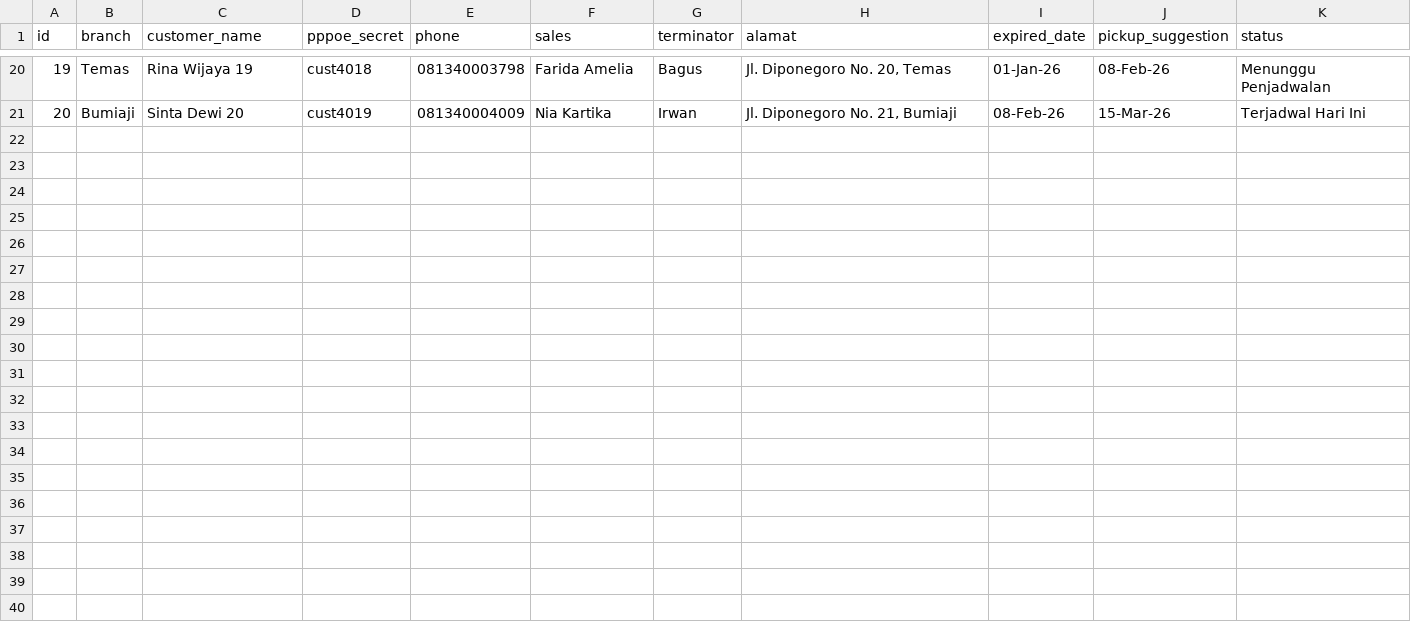
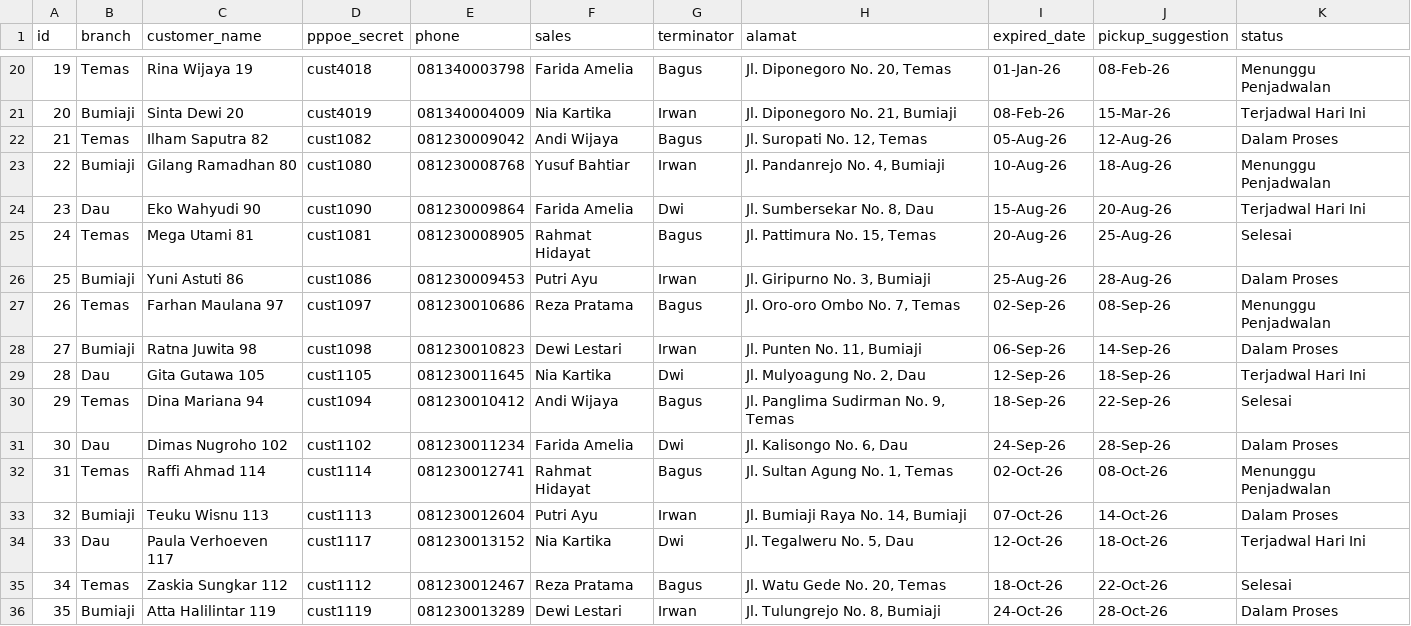
Before and after one commit to Mualnudarza/Prototype-ERP-SPVR, a CSV file: assets/data/wo_dismantle.csv, drawn as a sheet; only a part is shown, gaps mark what is left out.

```diff
--- a/assets/data/wo_dismantle.csv
+++ b/assets/data/wo_dismantle.csv
@@ -21 +21,16 @@ id,branch,customer_name,pppoe_secret,phone,sales,terminator,alamat,expired_date,
 20,Bumiaji,Sinta Dewi 20,cust4019,081340004009,Nia Kartika,Irwan,"Jl. Diponegoro No. 21, Bumiaji",08-Feb-26,15-Mar-26,Terjadwal Hari Ini
+21,Temas,Ilham Saputra 82,cust1082,081230009042,Andi Wijaya,Bagus,"Jl. Suropati No. 12, Temas",05-Aug-26,12-Aug-26,Dalam Proses
+22,Bumiaji,Gilang Ramadhan 80,cust1080,081230008768,Yusuf Bahtiar,Irwan,"Jl. Pandanrejo No. 4, Bumiaji",10-Aug-26,18-Aug-26,Menunggu Penjadwalan
+23,Dau,Eko Wahyudi 90,cust1090,081230009864,Farida Amelia,Dwi,"Jl. Sumbersekar No. 8, Dau",15-Aug-26,20-Aug-26,Terjadwal Hari Ini
+24,Temas,Mega Utami 81,cust1081,081230008905,Rahmat Hidayat,Bagus,"Jl. Pattimura No. 15, Temas",20-Aug-26,25-Aug-26,Selesai
+25,Bumiaji,Yuni Astuti 86,cust1086,081230009453,Putri Ayu,Irwan,"Jl. Giripurno No. 3, Bumiaji",25-Aug-26,28-Aug-26,Dalam Proses
+26,Temas,Farhan Maulana 97,cust1097,081230010686,Reza Pratama,Bagus,"Jl. Oro-oro Ombo No. 7, Temas",02-Sep-26,08-Sep-26,Menunggu Penjadwalan
+27,Bumiaji,Ratna Juwita 98,cust1098,081230010823,Dewi Lestari,Irwan,"Jl. Punten No. 11, Bumiaji",06-Sep-26,14-Sep-26,Dalam Proses
+28,Dau,Gita Gutawa 105,cust1105,081230011645,Nia Kartika,Dwi,"Jl. Mulyoagung No. 2, Dau",12-Sep-26,18-Sep-26,Terjadwal Hari Ini
+29,Temas,Dina Mariana 94,cust1094,081230010412,Andi Wijaya,Bagus,"Jl. Panglima Sudirman No. 9, Temas",18-Sep-26,22-Sep-26,Selesai
+30,Dau,Dimas Nugroho 102,cust1102,081230011234,Farida Amelia,Dwi,"Jl. Kalisongo No. 6, Dau",24-Sep-26,28-Sep-26,Dalam Proses
+31,Temas,Raffi Ahmad 114,cust1114,081230012741,Rahmat Hidayat,Bagus,"Jl. Sultan Agung No. 1, Temas",02-Oct-26,08-Oct-26,Menunggu Penjadwalan
+32,Bumiaji,Teuku Wisnu 113,cust1113,081230012604,Putri Ayu,Irwan,"Jl. Bumiaji Raya No. 14, Bumiaji",07-Oct-26,14-Oct-26,Dalam Proses
+33,Dau,Paula Verhoeven 117,cust1117,081230013152,Nia Kartika,Dwi,"Jl. Tegalweru No. 5, Dau",12-Oct-26,18-Oct-26,Terjadwal Hari Ini
+34,Temas,Zaskia Sungkar 112,cust1112,081230012467,Reza Pratama,Bagus,"Jl. Watu Gede No. 20, Temas",18-Oct-26,22-Oct-26,Selesai
+35,Bumiaji,Atta Halilintar 119,cust1119,081230013289,Dewi Lestari,Irwan,"Jl. Tulungrejo No. 8, Bumiaji",24-Oct-26,28-Oct-26,Dalam Proses
```
Also changed, not shown: assets/data/areas.csv, assets/data/customers.csv, 25 other files.
